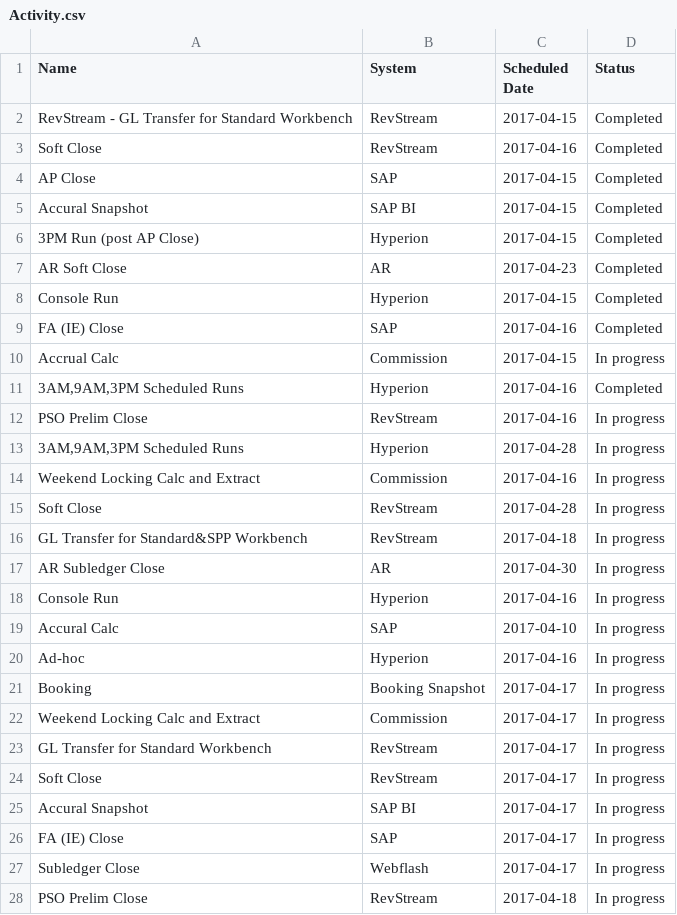
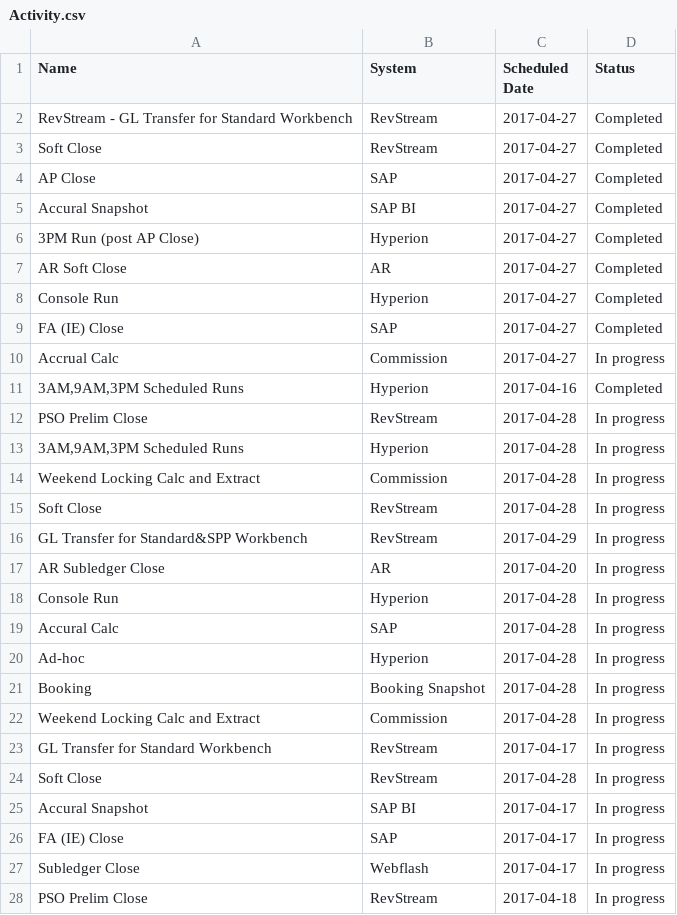
Before and after one commit to RajiReddyAnnadi/RMP-Tasks, a CSV file: Activity.csv, drawn as a sheet; only a part is shown.

Commit message:
Update Activity.csv

```diff
--- a/Activity.csv
+++ b/Activity.csv
@@ -1,25 +1,25 @@
 Name ,System,Scheduled Date,Status
-RevStream - GL Transfer for Standard Workbench,RevStream,2017-04-15,Completed
-Soft Close,RevStream,2017-04-16,Completed
-AP Close,SAP,2017-04-15,Completed
-Accural Snapshot,SAP BI,2017-04-15,Completed
-3PM Run (post AP Close),Hyperion,2017-04-15,Completed
-AR Soft Close,AR,2017-04-23,Completed
-Console Run,Hyperion,2017-04-15,Completed
-FA (IE) Close,SAP,2017-04-16,Completed
-Accrual Calc,Commission,2017-04-15,In progress
+RevStream - GL Transfer for Standard Workbench,RevStream,2017-04-27,Completed
+Soft Close,RevStream,2017-04-27,Completed
+AP Close,SAP,2017-04-27,Completed
+Accural Snapshot,SAP BI,2017-04-27,Completed
+3PM Run (post AP Close),Hyperion,2017-04-27,Completed
+AR Soft Close,AR,2017-04-27,Completed
+Console Run,Hyperion,2017-04-27,Completed
+FA (IE) Close,SAP,2017-04-27,Completed
+Accrual Calc,Commission,2017-04-27,In progress
 "3AM,9AM,3PM Scheduled Runs",Hyperion,2017-04-16,Completed
- PSO Prelim Close,RevStream,2017-04-16,In progress
+ PSO Prelim Close,RevStream,2017-04-28,In progress
 "3AM,9AM,3PM Scheduled Runs",Hyperion,2017-04-28,In progress
-Weekend Locking Calc and Extract ,Commission,2017-04-16,In progress
+Weekend Locking Calc and Extract ,Commission,2017-04-28,In progress
 Soft Close,RevStream,2017-04-28,In progress
- GL Transfer for Standard&SPP Workbench,RevStream,2017-04-18,In progress
-AR Subledger Close,AR,2017-04-30,In progress
-Console Run,Hyperion,2017-04-16,In progress
-Accural Calc,SAP,2017-04-10,In progress
-Ad-hoc,Hyperion,2017-04-16,In progress
-Booking,Booking Snapshot,2017-04-17,In progress
-Weekend Locking Calc and Extract ,Commission,2017-04-17,In progress
+ GL Transfer for Standard&SPP Workbench,RevStream,2017-04-29,In progress
+AR Subledger Close,AR,2017-04-20,In progress
+Console Run,Hyperion,2017-04-28,In progress
+Accural Calc,SAP,2017-04-28,In progress
+Ad-hoc,Hyperion,2017-04-28,In progress
+Booking,Booking Snapshot,2017-04-28,In progress
+Weekend Locking Calc and Extract ,Commission,2017-04-28,In progress
  GL Transfer for Standard Workbench,RevStream,2017-04-17,In progress
-Soft Close,RevStream,2017-04-17,In progress
+Soft Close,RevStream,2017-04-28,In progress
 Accural Snapshot,SAP BI,2017-04-17,In progress
```
